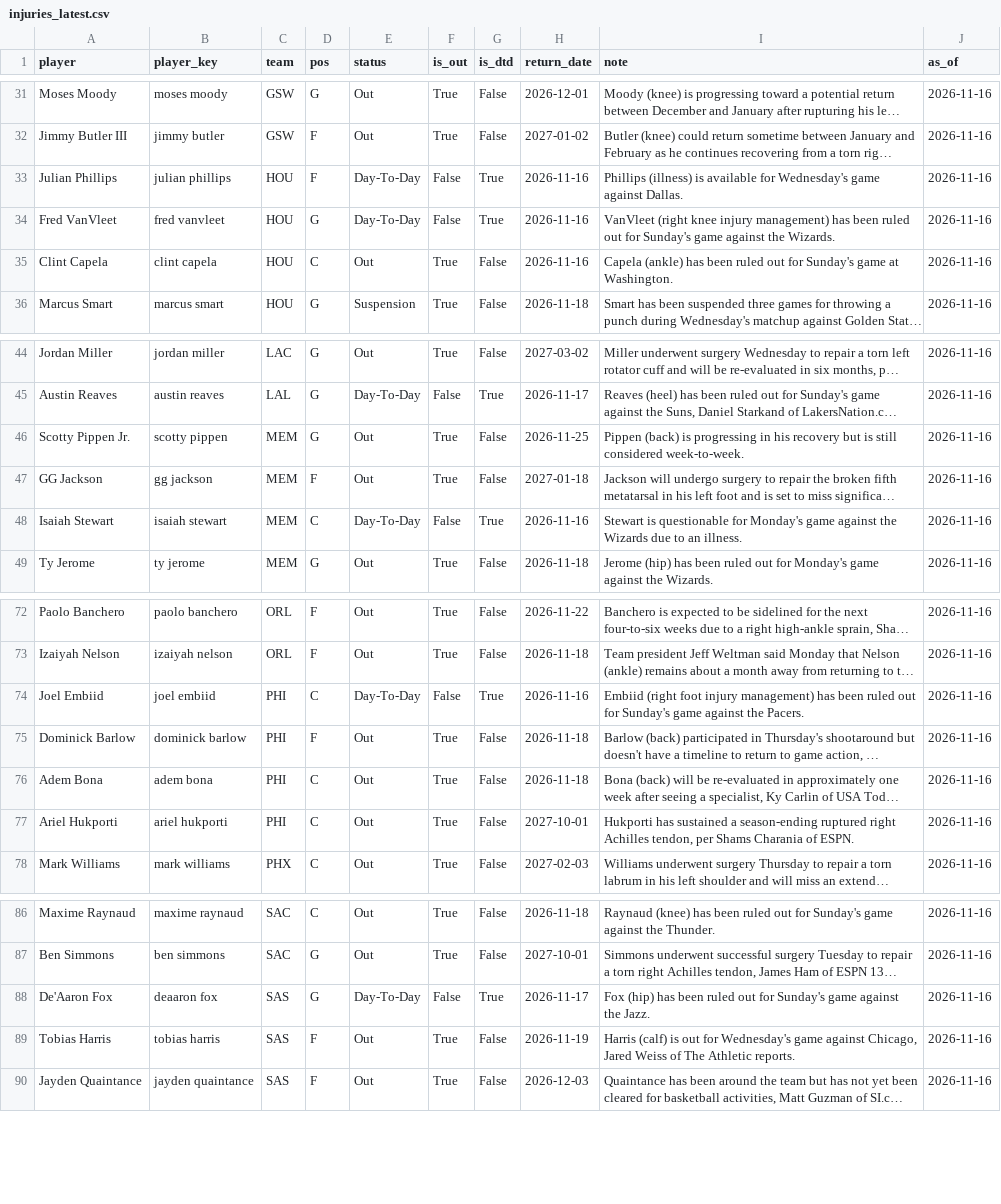
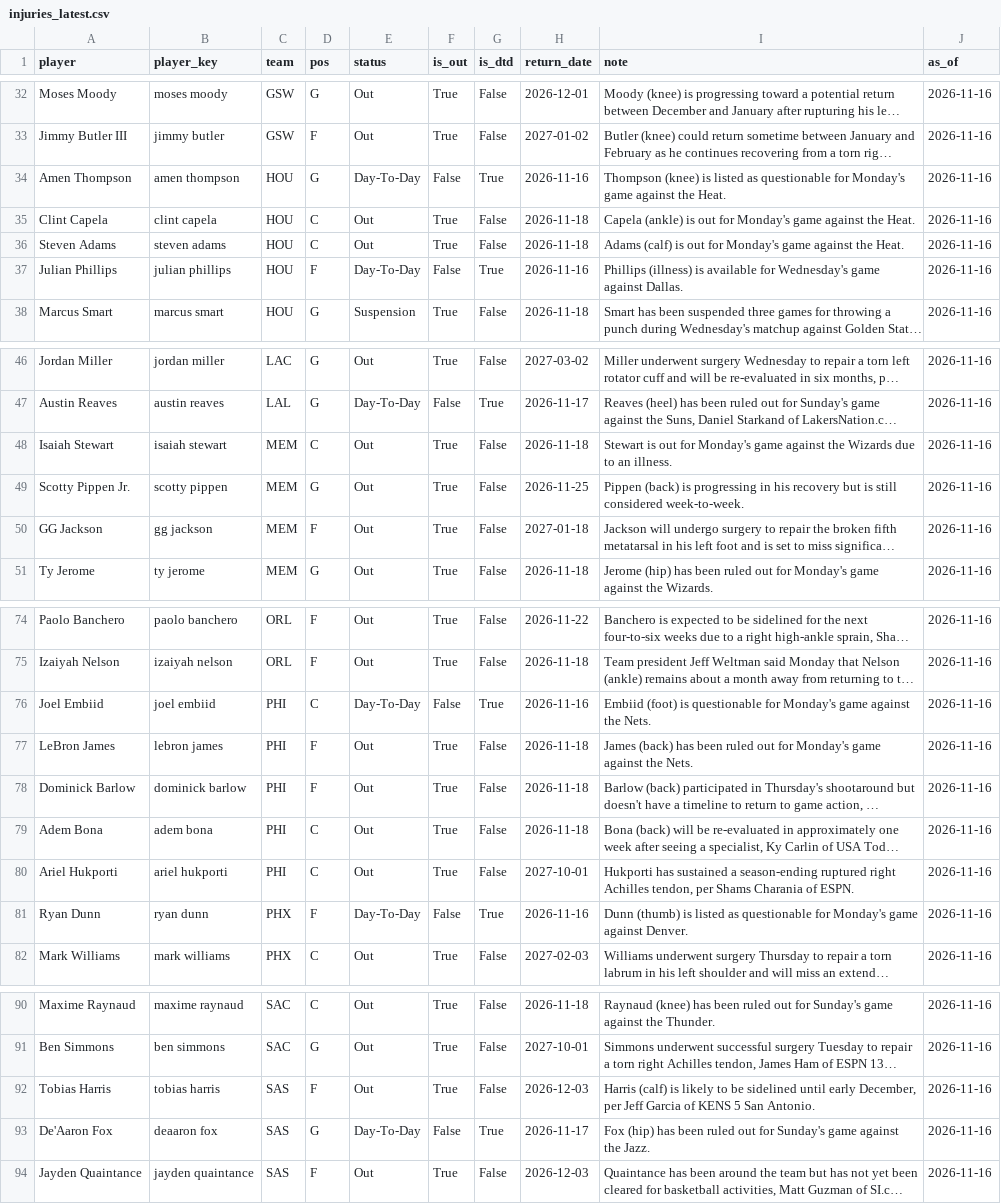
Before and after one commit to KyShiesty919/NBA-Props, a CSV file: data/injuries_latest.csv, drawn as a sheet; only a part is shown, gaps mark what is left out; long unchanged cells end in …; removed rows and columns are numbered as before the commit, all else as after; the diff covers the shown part only; the diff names each change by its address in the sheet, - before the commit and + after, or states it on an @@ line.

```diff
--- a/data/injuries_latest.csv
+++ b/data/injuries_latest.csv
+row 34: Amen Thompson | amen thompson | HOU | G | Day-To-Day | False | True | 2026-11-16 | Thompson (knee) is listed as questionable for Monday's game against the Heat. | 2026-11-16
+row 35: Clint Capela | clint capela | HOU | C | Out | True | False | 2026-11-18 | Capela (ankle) is out for Monday's game against the Heat. | 2026-11-16
+row 36: Steven Adams | steven adams | HOU | C | Out | True | False | 2026-11-18 | Adams (calf) is out for Monday's game against the Heat. | 2026-11-16
-row 34: Fred VanVleet | fred vanvleet | HOU | G | Day-To-Day | False | True | 2026-11-16 | VanVleet (right knee injury management) has been ruled out for Sunday's game against the Wizards. | 2026-11-16
-row 35: Clint Capela | clint capela | HOU | C | Out | True | False | 2026-11-16 | Capela (ankle) has been ruled out for Sunday's game at Washington. | 2026-11-16
+row 48: Isaiah Stewart | isaiah stewart | MEM | C | Out | True | False | 2026-11-18 | Stewart is out for Monday's game against the Wizards due to an illness. | 2026-11-16
-row 48: Isaiah Stewart | isaiah stewart | MEM | C | Day-To-Day | False | True | 2026-11-16 | Stewart is questionable for Monday's game against the Wizards due to an illness. | 2026-11-16
-I76 (note): Embiid (right foot injury management) has been ruled out for Sunday's game against the Pacers.
+I76 (note): Embiid (foot) is questionable for Monday's game against the Nets.
+row 77: LeBron James | lebron james | PHI | F | Out | True | False | 2026-11-18 | James (back) has been ruled out for Monday's game against the Nets. | 2026-11-16
+row 81: Ryan Dunn | ryan dunn | PHX | F | Day-To-Day | False | True | 2026-11-16 | Dunn (thumb) is listed as questionable for Monday's game against Denver. | 2026-11-16
+row 92: Tobias Harris | tobias harris | SAS | F | Out | True | False | 2026-12-03 | Harris (calf) is likely to be sidelined until early December, per Jeff Garcia of KENS 5 San Antonio. | 2026-11-16
-row 89: Tobias Harris | tobias harris | SAS | F | Out | True | False | 2026-11-19 | Harris (calf) is out for Wednesday's game against Chicago, Jared Weiss of The Athletic reports. | 2026-11-16
```
Also changed, not shown: 1 added row and 4 edited cells elsewhere in this file, data/gamelogs_2026-27.csv, data/picks_ledger.csv, 1 other file.
